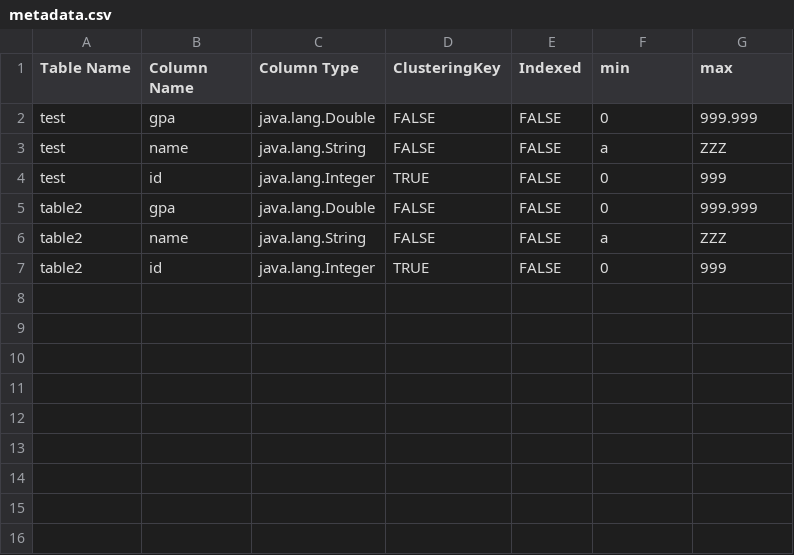
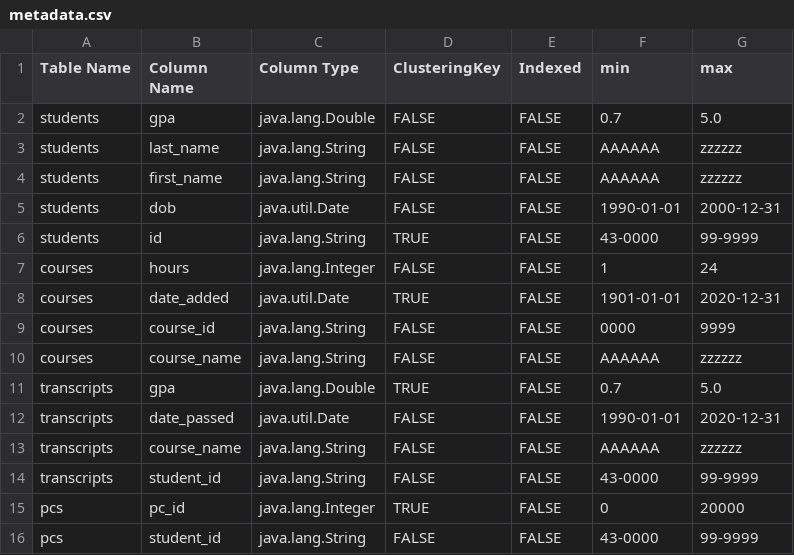
Before and after one commit to BobSolyman/Database-Management-System, a CSV file: src/main/resources/metadata.csv, drawn as a sheet.

Commit message:
uploaded test files

```diff
--- a/src/main/resources/metadata.csv
+++ b/src/main/resources/metadata.csv
@@ -1,7 +1,16 @@
 Table Name, Column Name, Column Type, ClusteringKey, Indexed , min , max
-test,gpa,java.lang.Double,FALSE,FALSE,0,999.999
-test,name,java.lang.String,FALSE,FALSE,a,ZZZ
-test,id,java.lang.Integer,TRUE,FALSE,0,999
-table2,gpa,java.lang.Double,FALSE,FALSE,0,999.999
-table2,name,java.lang.String,FALSE,FALSE,a,ZZZ
-table2,id,java.lang.Integer,TRUE,FALSE,0,999
+students,gpa,java.lang.Double,FALSE,FALSE,0.7,5.0
+students,last_name,java.lang.String,FALSE,FALSE,AAAAAA,zzzzzz
+students,first_name,java.lang.String,FALSE,FALSE,AAAAAA,zzzzzz
+students,dob,java.util.Date,FALSE,FALSE,1990-01-01,2000-12-31
+students,id,java.lang.String,TRUE,FALSE,43-0000,99-9999
+courses,hours,java.lang.Integer,FALSE,FALSE,1,24
+courses,date_added,java.util.Date,TRUE,FALSE,1901-01-01,2020-12-31
+courses,course_id,java.lang.String,FALSE,FALSE,0000,9999
+courses,course_name,java.lang.String,FALSE,FALSE,AAAAAA,zzzzzz
+transcripts,gpa,java.lang.Double,TRUE,FALSE,0.7,5.0
+transcripts,date_passed,java.util.Date,FALSE,FALSE,1990-01-01,2020-12-31
+transcripts,course_name,java.lang.String,FALSE,FALSE,AAAAAA,zzzzzz
+transcripts,student_id,java.lang.String,FALSE,FALSE,43-0000,99-9999
+pcs,pc_id,java.lang.Integer,TRUE,FALSE,0,20000
+pcs,student_id,java.lang.String,FALSE,FALSE,43-0000,99-9999
```
Also changed, not shown: target/classes/metadata.csv, 22 other files.
